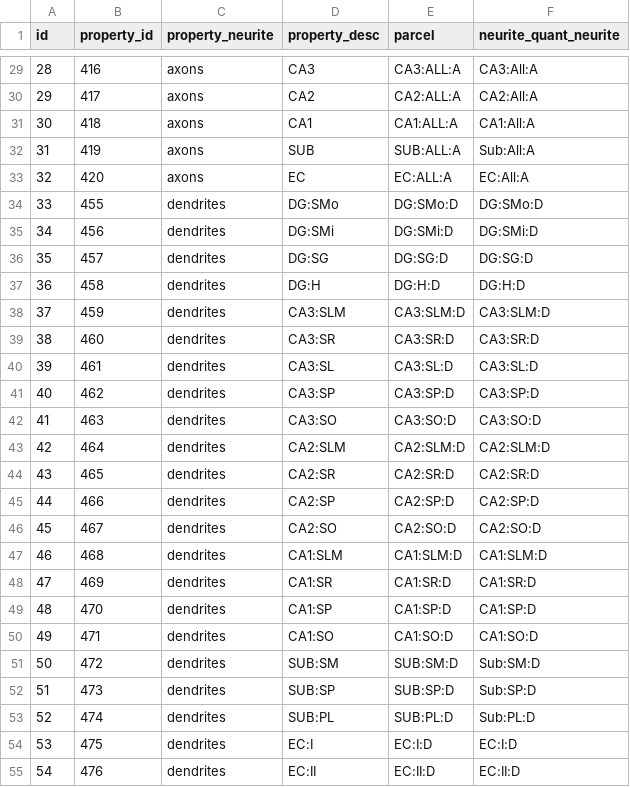
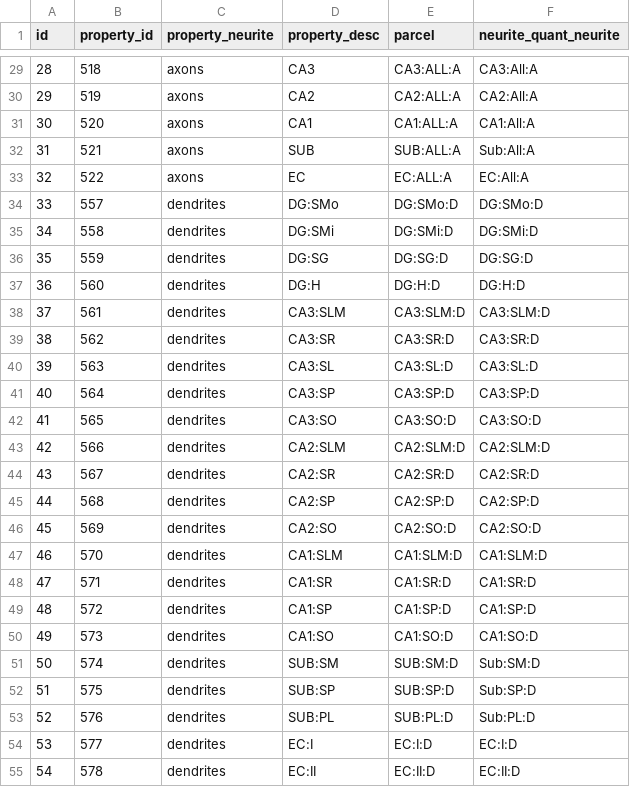
Before and after one commit to Hippocampome-Org/csv2db_import_v2, a CSV file: iconv/latin1/synpro_prop_parcel_rel.csv, drawn as a sheet; only a part is shown, gaps mark what is left out; the diff covers the shown part only.

```diff
--- a/iconv/latin1/synpro_prop_parcel_rel.csv
+++ b/iconv/latin1/synpro_prop_parcel_rel.csv
@@ -29,27 +29,27 @@
-28,416,"axons","CA3","CA3:ALL:A","CA3:All:A"
-29,417,"axons","CA2","CA2:ALL:A","CA2:All:A"
-30,418,"axons","CA1","CA1:ALL:A","CA1:All:A"
-31,419,"axons","SUB","SUB:ALL:A","Sub:All:A"
-32,420,"axons","EC","EC:ALL:A","EC:All:A"
-33,455,"dendrites","DG:SMo","DG:SMo:D","DG:SMo:D"
-34,456,"dendrites","DG:SMi","DG:SMi:D","DG:SMi:D"
-35,457,"dendrites","DG:SG","DG:SG:D","DG:SG:D"
-36,458,"dendrites","DG:H","DG:H:D","DG:H:D"
-37,459,"dendrites","CA3:SLM","CA3:SLM:D","CA3:SLM:D"
-38,460,"dendrites","CA3:SR","CA3:SR:D","CA3:SR:D"
-39,461,"dendrites","CA3:SL","CA3:SL:D","CA3:SL:D"
-40,462,"dendrites","CA3:SP","CA3:SP:D","CA3:SP:D"
-41,463,"dendrites","CA3:SO","CA3:SO:D","CA3:SO:D"
-42,464,"dendrites","CA2:SLM","CA2:SLM:D","CA2:SLM:D"
-43,465,"dendrites","CA2:SR","CA2:SR:D","CA2:SR:D"
-44,466,"dendrites","CA2:SP","CA2:SP:D","CA2:SP:D"
-45,467,"dendrites","CA2:SO","CA2:SO:D","CA2:SO:D"
-46,468,"dendrites","CA1:SLM","CA1:SLM:D","CA1:SLM:D"
-47,469,"dendrites","CA1:SR","CA1:SR:D","CA1:SR:D"
-48,470,"dendrites","CA1:SP","CA1:SP:D","CA1:SP:D"
-49,471,"dendrites","CA1:SO","CA1:SO:D","CA1:SO:D"
-50,472,"dendrites","SUB:SM","SUB:SM:D","Sub:SM:D"
-51,473,"dendrites","SUB:SP","SUB:SP:D","Sub:SP:D"
-52,474,"dendrites","SUB:PL","SUB:PL:D","Sub:PL:D"
-53,475,"dendrites","EC:I","EC:I:D","EC:I:D"
-54,476,"dendrites","EC:II","EC:II:D","EC:II:D"
+28,518,axons,CA3,CA3:ALL:A,CA3:All:A
+29,519,axons,CA2,CA2:ALL:A,CA2:All:A
+30,520,axons,CA1,CA1:ALL:A,CA1:All:A
+31,521,axons,SUB,SUB:ALL:A,Sub:All:A
+32,522,axons,EC,EC:ALL:A,EC:All:A
+33,557,dendrites,DG:SMo,DG:SMo:D,DG:SMo:D
+34,558,dendrites,DG:SMi,DG:SMi:D,DG:SMi:D
+35,559,dendrites,DG:SG,DG:SG:D,DG:SG:D
+36,560,dendrites,DG:H,DG:H:D,DG:H:D
+37,561,dendrites,CA3:SLM,CA3:SLM:D,CA3:SLM:D
+38,562,dendrites,CA3:SR,CA3:SR:D,CA3:SR:D
+39,563,dendrites,CA3:SL,CA3:SL:D,CA3:SL:D
+40,564,dendrites,CA3:SP,CA3:SP:D,CA3:SP:D
+41,565,dendrites,CA3:SO,CA3:SO:D,CA3:SO:D
+42,566,dendrites,CA2:SLM,CA2:SLM:D,CA2:SLM:D
+43,567,dendrites,CA2:SR,CA2:SR:D,CA2:SR:D
+44,568,dendrites,CA2:SP,CA2:SP:D,CA2:SP:D
+45,569,dendrites,CA2:SO,CA2:SO:D,CA2:SO:D
+46,570,dendrites,CA1:SLM,CA1:SLM:D,CA1:SLM:D
+47,571,dendrites,CA1:SR,CA1:SR:D,CA1:SR:D
+48,572,dendrites,CA1:SP,CA1:SP:D,CA1:SP:D
+49,573,dendrites,CA1:SO,CA1:SO:D,CA1:SO:D
+50,574,dendrites,SUB:SM,SUB:SM:D,Sub:SM:D
+51,575,dendrites,SUB:SP,SUB:SP:D,Sub:SP:D
+52,576,dendrites,SUB:PL,SUB:PL:D,Sub:PL:D
+53,577,dendrites,EC:I,EC:I:D,EC:I:D
+54,578,dendrites,EC:II,EC:II:D,EC:II:D
```
Also changed, not shown: 37 edited cells elsewhere in this file, iconv/latin1/phases_evidence_fragment_rel.csv.
